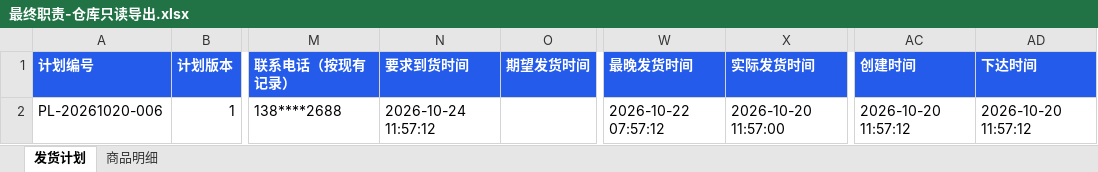
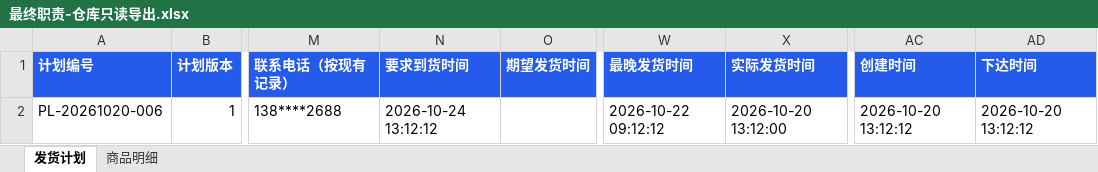
Before and after one commit to cxy17600428066/cp-cxy, an Excel workbook: outputs/logistics-review/最终职责-仓库只读导出.xlsx, sheet 发货计划, drawn as a sheet; only a part is shown, gaps mark what is left out; values as stored, in another font and other column widths than the file's, no borders; the diff names each change by its address in the sheet, - before the commit and + after, or states it on an @@ line.

```diff
--- a/outputs/logistics-review/最终职责-仓库只读导出.xlsx (sheet 发货计划)
+++ b/outputs/logistics-review/最终职责-仓库只读导出.xlsx (sheet 发货计划)
-N2 (要求到货时间): 2026-10-24 11:57:12
+N2 (要求到货时间): 2026-10-24 13:12:12
-W2 (最晚发货时间): 2026-10-22 07:57:12
+W2 (最晚发货时间): 2026-10-22 09:12:12
-X2 (实际发货时间): 2026-10-20 11:57:00
+X2 (实际发货时间): 2026-10-20 13:12:00
-AC2 (创建时间): 2026-10-20 11:57:12
+AC2 (创建时间): 2026-10-20 13:12:12
-AD2 (下达时间): 2026-10-20 11:57:12
+AD2 (下达时间): 2026-10-20 13:12:12
```
Also changed, not shown: sheet 商品明细, 7 other files.
